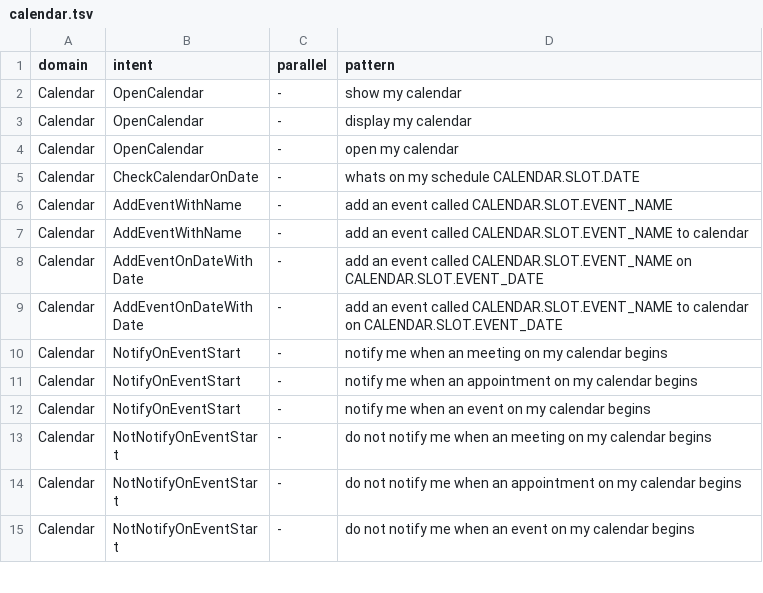
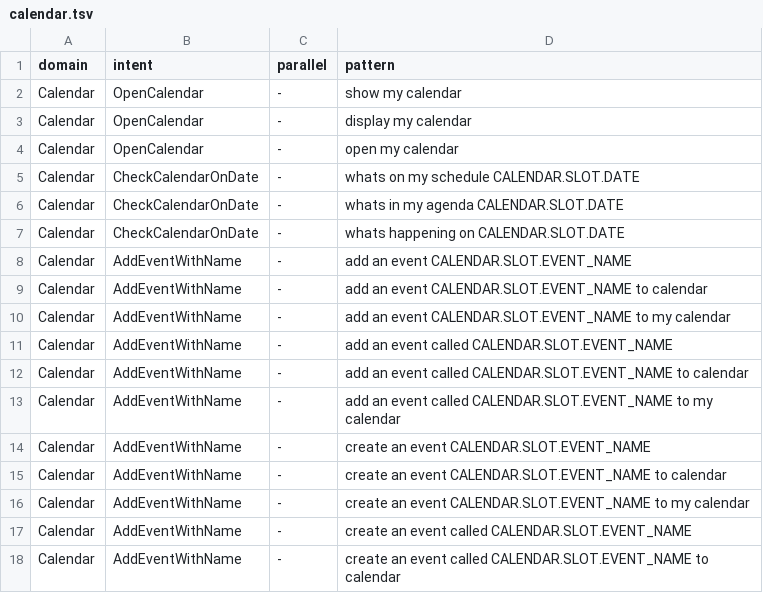
Before and after one commit to cartesinus/leyzer, a TSV file: patterns/en-US/calendar.tsv, drawn as a sheet; only a part is shown; the shorter side is filled out with more unchanged rows; the diff covers the shown part only; the diff names each change by its address in the sheet, - before the commit and + after, or states it on an @@ line.

```diff
--- a/patterns/en-US/calendar.tsv
+++ b/patterns/en-US/calendar.tsv
+row 6: Calendar | CheckCalendarOnDate | - | whats in my agenda CALENDAR.SLOT.DATE
+row 7: Calendar | CheckCalendarOnDate | - | whats happening on CALENDAR.SLOT.DATE
+row 8: Calendar | AddEventWithName | - | add an event CALENDAR.SLOT.EVENT_NAME
+row 9: Calendar | AddEventWithName | - | add an event CALENDAR.SLOT.EVENT_NAME to calendar
+row 10: Calendar | AddEventWithName | - | add an event CALENDAR.SLOT.EVENT_NAME to my calendar
+row 13: Calendar | AddEventWithName | - | add an event called CALENDAR.SLOT.EVENT_NAME to my calendar
+row 14: Calendar | AddEventWithName | - | create an event CALENDAR.SLOT.EVENT_NAME
+row 15: Calendar | AddEventWithName | - | create an event CALENDAR.SLOT.EVENT_NAME to calendar
+row 16: Calendar | AddEventWithName | - | create an event CALENDAR.SLOT.EVENT_NAME to my calendar
+row 17: Calendar | AddEventWithName | - | create an event called CALENDAR.SLOT.EVENT_NAME
+row 18: Calendar | AddEventWithName | - | create an event called CALENDAR.SLOT.EVENT_NAME to calendar
```
Also changed, not shown: 11 added rows elsewhere in this file, patterns/en-US/email.tsv, patterns/en-US/facebook.tsv, 17 other files.
